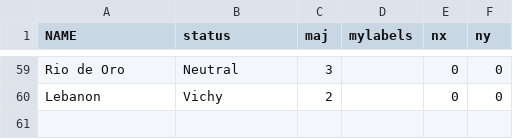
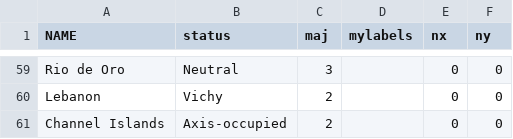
Before and after one commit to erauchway/ww2-maps, a CSV file: eurmap41/noms.csv, drawn as a sheet; only a part is shown, gaps mark what is left out; the diff names each change by its address in the sheet, - before the commit and + after, or states it on an @@ line.

Commit message:
Fixed status of Channel Islands, thanks to @coulmont

```diff
--- a/eurmap41/noms.csv
+++ b/eurmap41/noms.csv
+row 61: Channel Islands | Axis-occupied | 2 |  | 0 | 0
```
Also changed, not shown: 6 other files.
